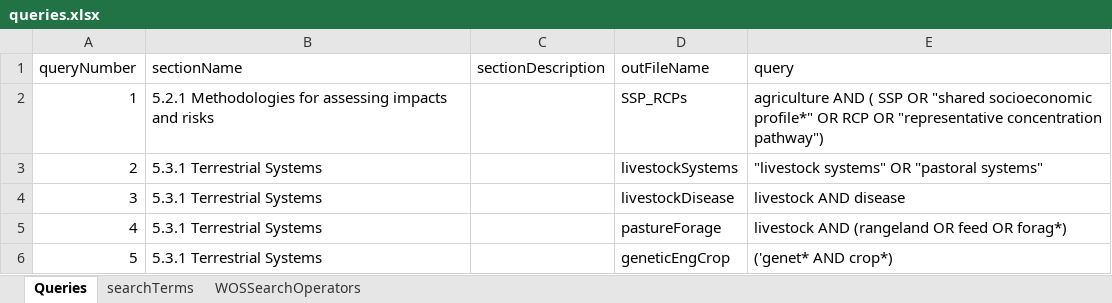
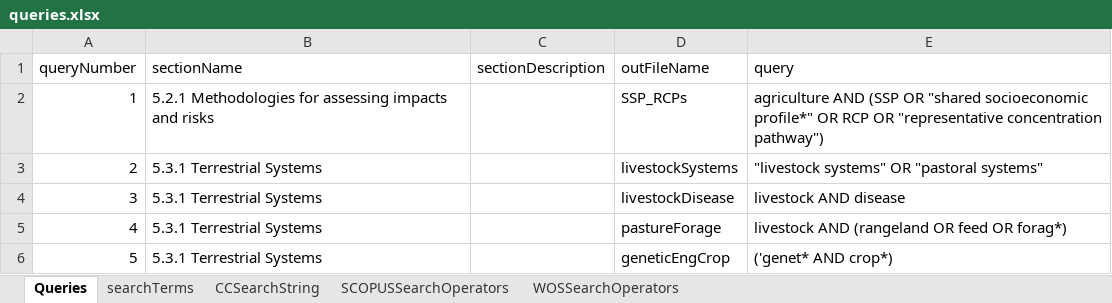
Before and after one commit to GeraldCNelson/citationManagement, an Excel workbook: data-raw/queries.xlsx, sheet Queries, drawn as a sheet; only a part is shown; values as stored, in another font and other column widths than the file's, no borders; the diff covers the shown part only; the diff names each change by its address in the sheet, - before the commit and + after, or states it on an @@ line.

```diff
--- a/data-raw/queries.xlsx (sheet Queries)
+++ b/data-raw/queries.xlsx (sheet Queries)
+sheet tab: CCSearchString
+sheet tab: SCOPUSSearchOperators
-E2 (query): agriculture AND ( SSP OR "shared…
+E2 (query): agriculture AND (SSP OR "shared…
```
Also changed, not shown: 8 added rows, 1 removed row, 5 edited cells and row numbers in column A elsewhere in this sheet, sheet searchTerms, formulas that keep their value, 2 other files.
